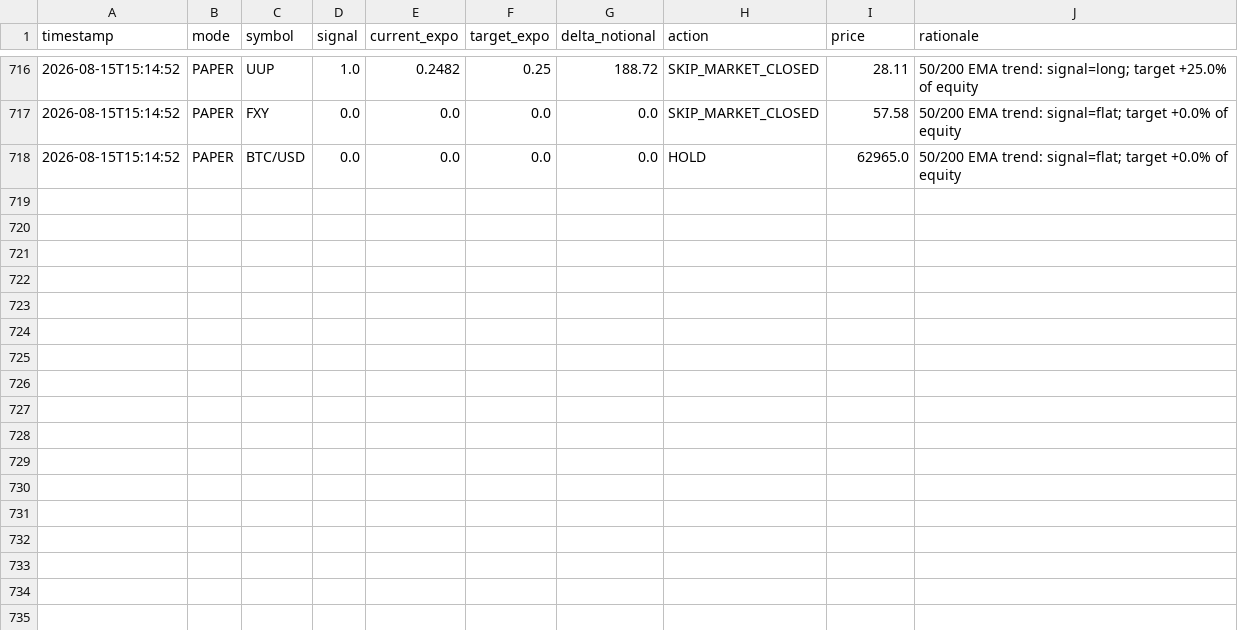
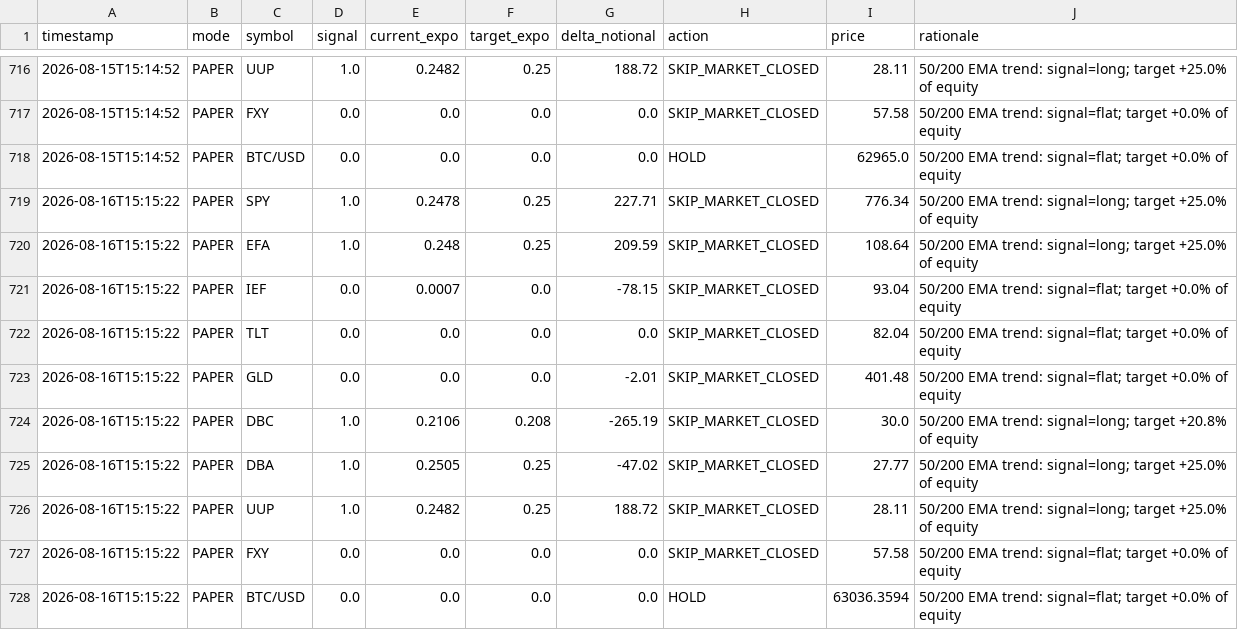
Before and after one commit to snig-17/alpaca-trend-bot, a CSV file: journal/decisions_2026.csv, drawn as a sheet; only a part is shown, gaps mark what is left out; the diff names each change by its address in the sheet, - before the commit and + after, or states it on an @@ line.

Commit message:
bot run 2026-08-16T15:15:22Z [skip ci]

```diff
--- a/journal/decisions_2026.csv
+++ b/journal/decisions_2026.csv
+row 719: 2026-08-16T15:15:22 | PAPER | SPY | 1.0 | 0.2478 | 0.25 | 227.71 | SKIP_MARKET_CLOSED | 776.34 | 50/200 EMA trend: signal=long; target +25.0% of equity
+row 720: 2026-08-16T15:15:22 | PAPER | EFA | 1.0 | 0.248 | 0.25 | 209.59 | SKIP_MARKET_CLOSED | 108.64 | 50/200 EMA trend: signal=long; target +25.0% of equity
+row 721: 2026-08-16T15:15:22 | PAPER | IEF | 0.0 | 0.0007 | 0.0 | -78.15 | SKIP_MARKET_CLOSED | 93.04 | 50/200 EMA trend: signal=flat; target +0.0% of equity
+row 722: 2026-08-16T15:15:22 | PAPER | TLT | 0.0 | 0.0 | 0.0 | 0.0 | SKIP_MARKET_CLOSED | 82.04 | 50/200 EMA trend: signal=flat; target +0.0% of equity
+row 723: 2026-08-16T15:15:22 | PAPER | GLD | 0.0 | 0.0 | 0.0 | -2.01 | SKIP_MARKET_CLOSED | 401.48 | 50/200 EMA trend: signal=flat; target +0.0% of equity
+row 724: 2026-08-16T15:15:22 | PAPER | DBC | 1.0 | 0.2106 | 0.208 | -265.19 | SKIP_MARKET_CLOSED | 30.0 | 50/200 EMA trend: signal=long; target +20.8% of equity
+row 725: 2026-08-16T15:15:22 | PAPER | DBA | 1.0 | 0.2505 | 0.25 | -47.02 | SKIP_MARKET_CLOSED | 27.77 | 50/200 EMA trend: signal=long; target +25.0% of equity
+row 726: 2026-08-16T15:15:22 | PAPER | UUP | 1.0 | 0.2482 | 0.25 | 188.72 | SKIP_MARKET_CLOSED | 28.11 | 50/200 EMA trend: signal=long; target +25.0% of equity
+row 727: 2026-08-16T15:15:22 | PAPER | FXY | 0.0 | 0.0 | 0.0 | 0.0 | SKIP_MARKET_CLOSED | 57.58 | 50/200 EMA trend: signal=flat; target +0.0% of equity
+row 728: 2026-08-16T15:15:22 | PAPER | BTC/USD | 0.0 | 0.0 | 0.0 | 0.0 | HOLD | 63036.3594 | 50/200 EMA trend: signal=flat; target +0.0% of equity
```
Also changed, not shown: journal/pnl.csv, 1 other file.
